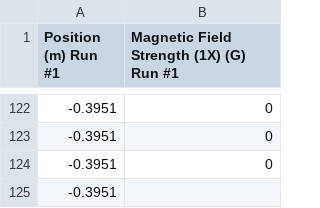
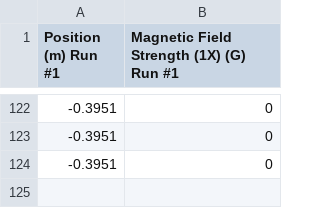
Before and after one commit to nikolaiborbe/uni, a CSV file: ElMag/lab1/data/helmholtzspoler/2R.csv, drawn as a sheet; only a part is shown, gaps mark what is left out; the diff names each change by its address in the sheet, - before the commit and + after, or states it on an @@ line.

```diff
--- a/ElMag/lab1/data/helmholtzspoler/2R.csv
+++ b/ElMag/lab1/data/helmholtzspoler/2R.csv
-row 125: -0.3951
```
Also changed, not shown: ElMag/lab1/data/helmholtzspoler/R.csv, ElMag/lab1/data/helmholtzspoler/R_2.csv, 1 other file.
